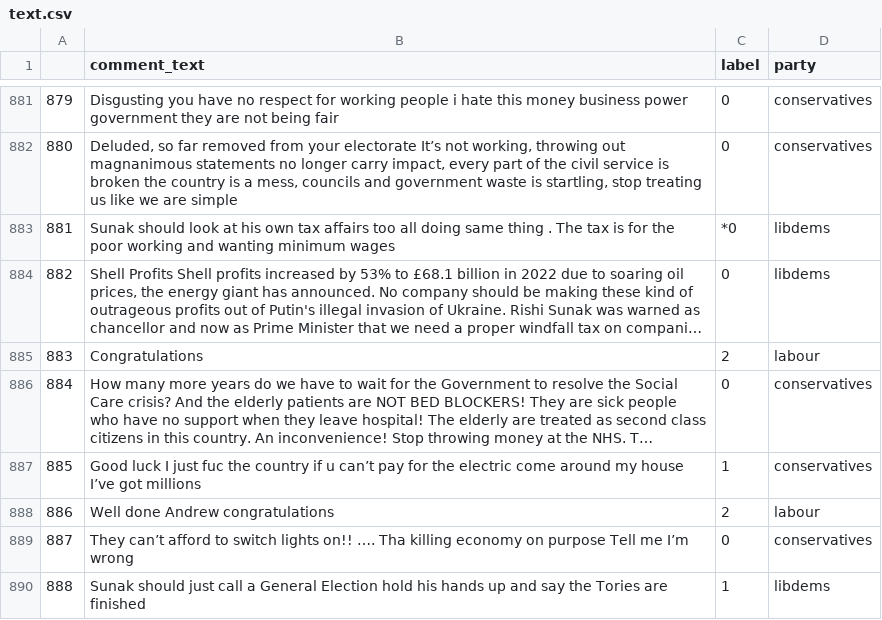
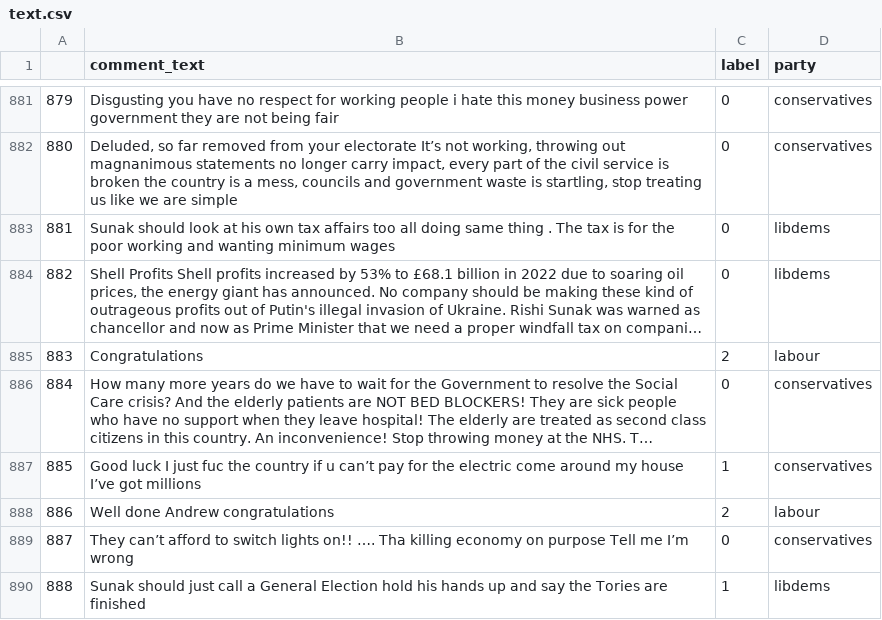
Before and after one commit to sophiakene/ccs_project, a CSV file: dataset/text.csv, drawn as a sheet; only a part is shown, gaps mark what is left out; long unchanged cells end in …; the diff names each change by its address in the sheet, - before the commit and + after, or states it on an @@ line.

Commit message:
Update text.csv
clean

```diff
--- a/dataset/text.csv
+++ b/dataset/text.csv
-C883 (label): *0
+C883 (label): 0
```
